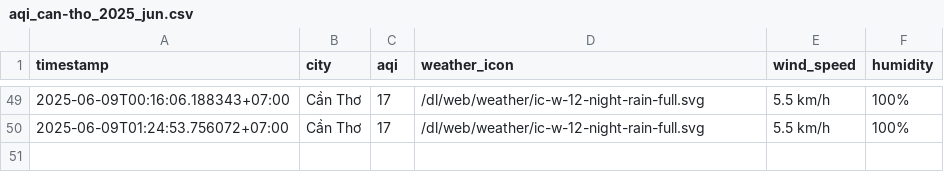
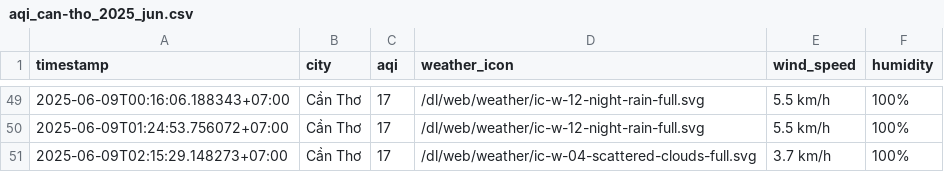
Before and after one commit to Vydtt4947/cuoi_ki, a CSV file: result/can-tho/aqi_can-tho_2025_jun.csv, drawn as a sheet; only a part is shown, gaps mark what is left out; the diff names each change by its address in the sheet, - before the commit and + after, or states it on an @@ line.

```diff
--- a/result/can-tho/aqi_can-tho_2025_jun.csv
+++ b/result/can-tho/aqi_can-tho_2025_jun.csv
+row 51: 2025-06-09T02:15:29.148273+07:00 | Cần Thơ | 17 | /dl/web/weather/ic-w-04-scattered-clouds-full.svg | 3.7 km/h | 100%
```
Also changed, not shown: result/da-nang/aqi_da-nang_2025_jun.csv, result/hai-phong/aqi_hai-phong_2025_jun.csv, 5 other files.
